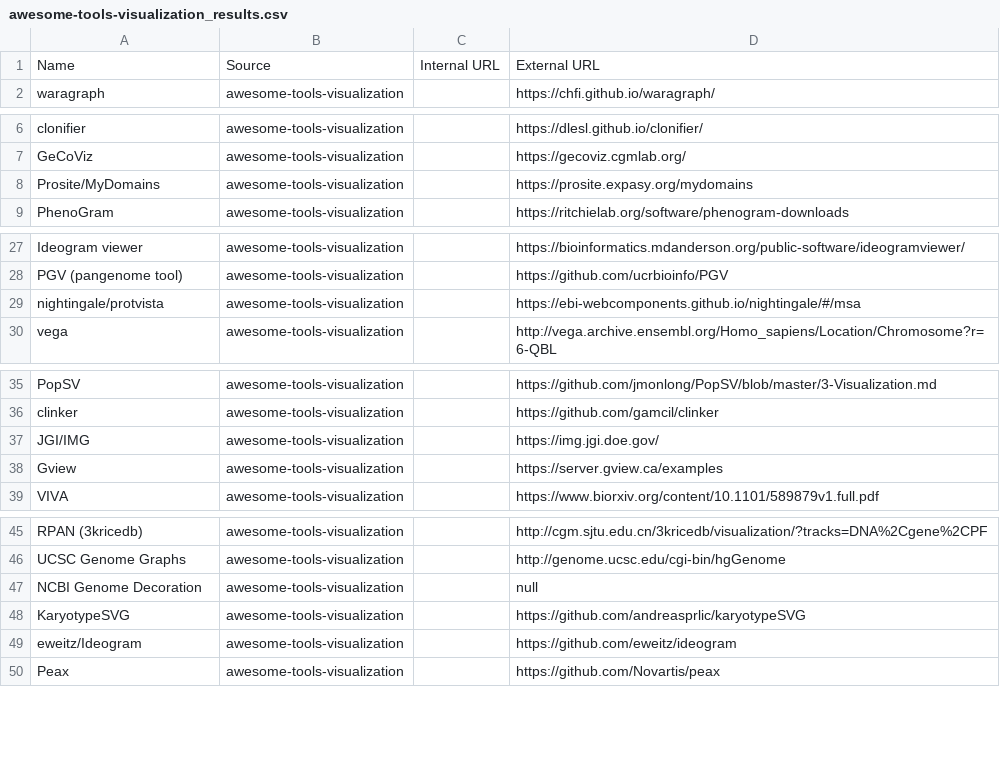
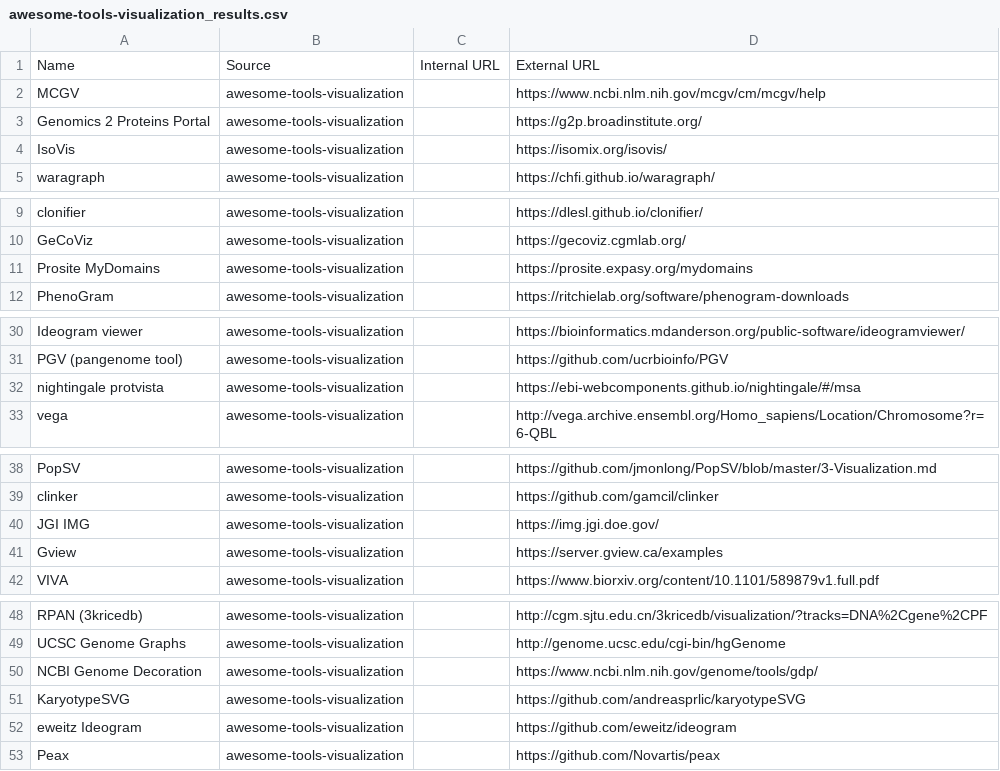
Before and after one commit to hms-dbmi/biomed-tools-scraper, a CSV file: data/scrapers/awesome-tools-visualization_results.csv, drawn as a sheet; only a part is shown, gaps mark what is left out; the diff covers the shown part only.

```diff
--- a/data/scrapers/awesome-tools-visualization_results.csv
+++ b/data/scrapers/awesome-tools-visualization_results.csv
@@ -1,2 +1,5 @@
 Name,Source,Internal URL,External URL
+"MCGV","awesome-tools-visualization","","https://www.ncbi.nlm.nih.gov/mcgv/cm/mcgv/help"
+"Genomics 2 Proteins Portal","awesome-tools-visualization","","https://g2p.broadinstitute.org/"
+"IsoVis","awesome-tools-visualization","","https://isomix.org/isovis/"
 "waragraph","awesome-tools-visualization","","https://chfi.github.io/waragraph/"
@@ -7,3 +10,3 @@ Name,Source,Internal URL,External URL
 "GeCoViz","awesome-tools-visualization","","https://gecoviz.cgmlab.org/"
-"Prosite/MyDomains","awesome-tools-visualization","","https://prosite.expasy.org/mydomains"
+"Prosite MyDomains","awesome-tools-visualization","","https://prosite.expasy.org/mydomains"
 "PhenoGram","awesome-tools-visualization","","https://ritchielab.org/software/phenogram-downloads"
@@ -28,3 +31,3 @@ Name,Source,Internal URL,External URL
 "PGV (pangenome tool)","awesome-tools-visualization","","https://github.com/ucrbioinfo/PGV"
-"nightingale/protvista","awesome-tools-visualization","","https://ebi-webcomponents.github.io/nightingale/#/msa"
+"nightingale protvista","awesome-tools-visualization","","https://ebi-webcomponents.github.io/nightingale/#/msa"
 "vega","awesome-tools-visualization","","http://vega.archive.ensembl.org/Homo_sapiens/Location/Chromosome?r=6-QBL"
@@ -36,3 +39,3 @@ Name,Source,Internal URL,External URL
 "clinker","awesome-tools-visualization","","https://github.com/gamcil/clinker"
-"JGI/IMG","awesome-tools-visualization","","https://img.jgi.doe.gov/"
+"JGI IMG","awesome-tools-visualization","","https://img.jgi.doe.gov/"
 "Gview","awesome-tools-visualization","","https://server.gview.ca/examples"
@@ -46,5 +49,5 @@ Name,Source,Internal URL,External URL
 "UCSC Genome Graphs","awesome-tools-visualization","","http://genome.ucsc.edu/cgi-bin/hgGenome"
-"NCBI Genome Decoration","awesome-tools-visualization","","null"
+"NCBI Genome Decoration","awesome-tools-visualization","","https://www.ncbi.nlm.nih.gov/genome/tools/gdp/"
 "KaryotypeSVG","awesome-tools-visualization","","https://github.com/andreasprlic/karyotypeSVG"
-"eweitz/Ideogram","awesome-tools-visualization","","https://github.com/eweitz/ideogram"
+"eweitz Ideogram","awesome-tools-visualization","","https://github.com/eweitz/ideogram"
 "Peax","awesome-tools-visualization","","https://github.com/Novartis/peax"
```
Also changed, not shown: 4 edited cells elsewhere in this file, data/scrapers/combined.csv, data/scrapers/genocat_results.csv, 1 other file.
